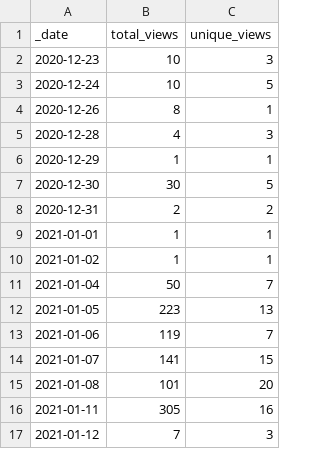
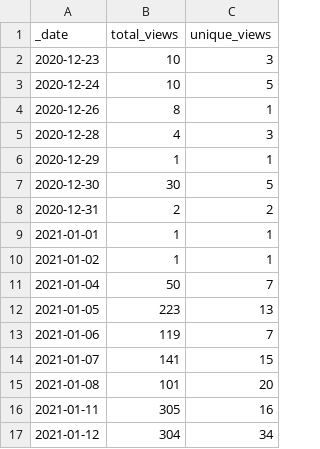
Before and after one commit to microsoft/PartnerResources, a CSV file: traffic/views.csv, drawn as a sheet.

Commit message:
GitHub traffic

```diff
--- a/traffic/views.csv
+++ b/traffic/views.csv
@@ -16,2 +16,2 @@ _date,total_views,unique_views
 2021-01-11,305,16
-2021-01-12,7,3
+2021-01-12,304,34
```
Also changed, not shown: 2 other files.
